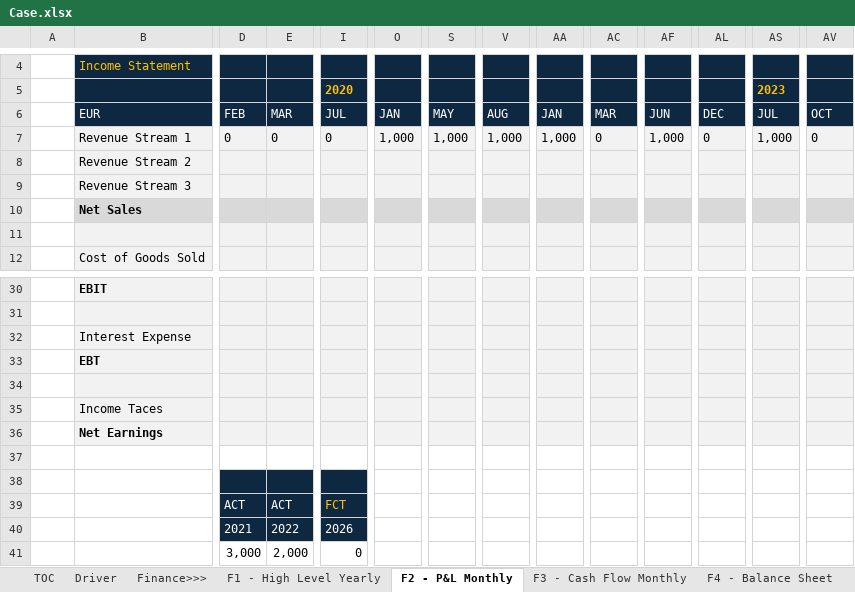
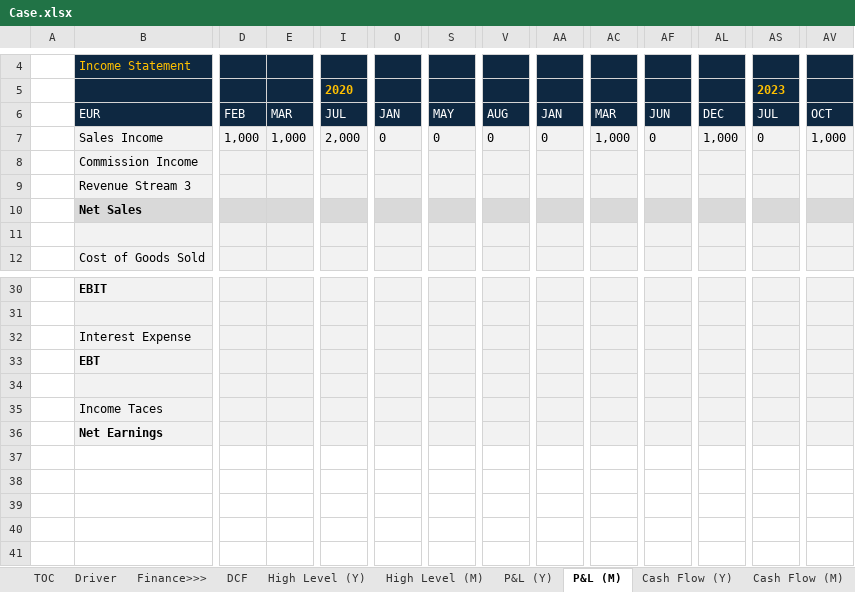
Before and after one commit to julianhilgemann/casestudy, an Excel workbook: Case.xlsx, sheet P&L (M), drawn as a sheet; only a part is shown, gaps mark what is left out; values as stored, in another font and other column widths than the file's, no borders; rows hold the shown columns only; the diff covers the shown part only; the diff names each change by its address in the sheet, - before the commit and + after, or states it on an @@ line.

```diff
--- a/Case.xlsx (sheet P&L (M))
+++ b/Case.xlsx (sheet P&L (M))
-sheet tab: F1 - High Level Yearly
+sheet tab: High Level (Y)
-sheet tab: F2 - P&L Monthly
+sheet tab: P&L (M)
-sheet tab: F3 - Cash Flow Monthly
+sheet tab: Cash Flow (M)
+sheet tab: High Level (M)
+sheet tab: P&L (Y)
+sheet tab: Cash Flow (Y)
-B7: Revenue Stream 1
+B7: Sales Income
-D7: 0
+D7: 1,000
-E7: 0
+E7: 1,000
-I7: 0
+I7: 2,000
-O7: 1,000
+O7: 0
-S7: 1,000
+S7: 0
-V7: 1,000
+V7: 0
-AA7: 1,000
+AA7: 0
-AC7: 0
+AC7: 1,000
-AF7: 1,000
+AF7: 0
-AL7: 0
+AL7: 1,000
-AS7: 1,000
+AS7: 0
-AV7: 0
+AV7: 1,000
-B8: Revenue Stream 2
+B8: Commission Income
-row 37: (empty)
-row 38: (empty)
-row 39:  |  | ACT | ACT | FCT
-row 40:  |  | 2021 | 2022 | 2026
-row 41:  |  | 3,000 | 2,000 | 0
```
Also changed, not shown: 5 edited cells elsewhere in this sheet, sheet T7 - Fact_Transaction, sheet G2 - Gen Proto, sheet E1 - Product, sheet T1 - Dim_Product, sheet Driver, sheet T2 - Dim_Producer, 2 more sheets, other sheet tabs, formulas that keep their value, charts or pictures.
